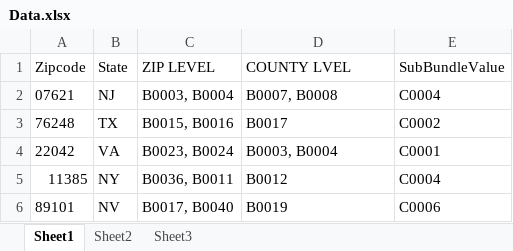
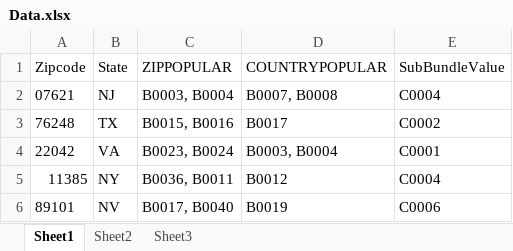
Before and after one commit to rsarockiam/HackMach1, an Excel workbook: Src/VzMach/VzMach/App_Data/Data.xlsx, sheet Sheet1, drawn as a sheet; values as stored, in another font and other column widths than the file's, no borders; the diff names each change by its address in the sheet, - before the commit and + after, or states it on an @@ line.

Commit message:
Data MOdified

```diff
--- a/Src/VzMach/VzMach/App_Data/Data.xlsx (sheet Sheet1)
+++ b/Src/VzMach/VzMach/App_Data/Data.xlsx (sheet Sheet1)
-C1: ZIP LEVEL
+C1: ZIPPOPULAR
-D1: COUNTY LVEL
+D1: COUNTRYPOPULAR
```
